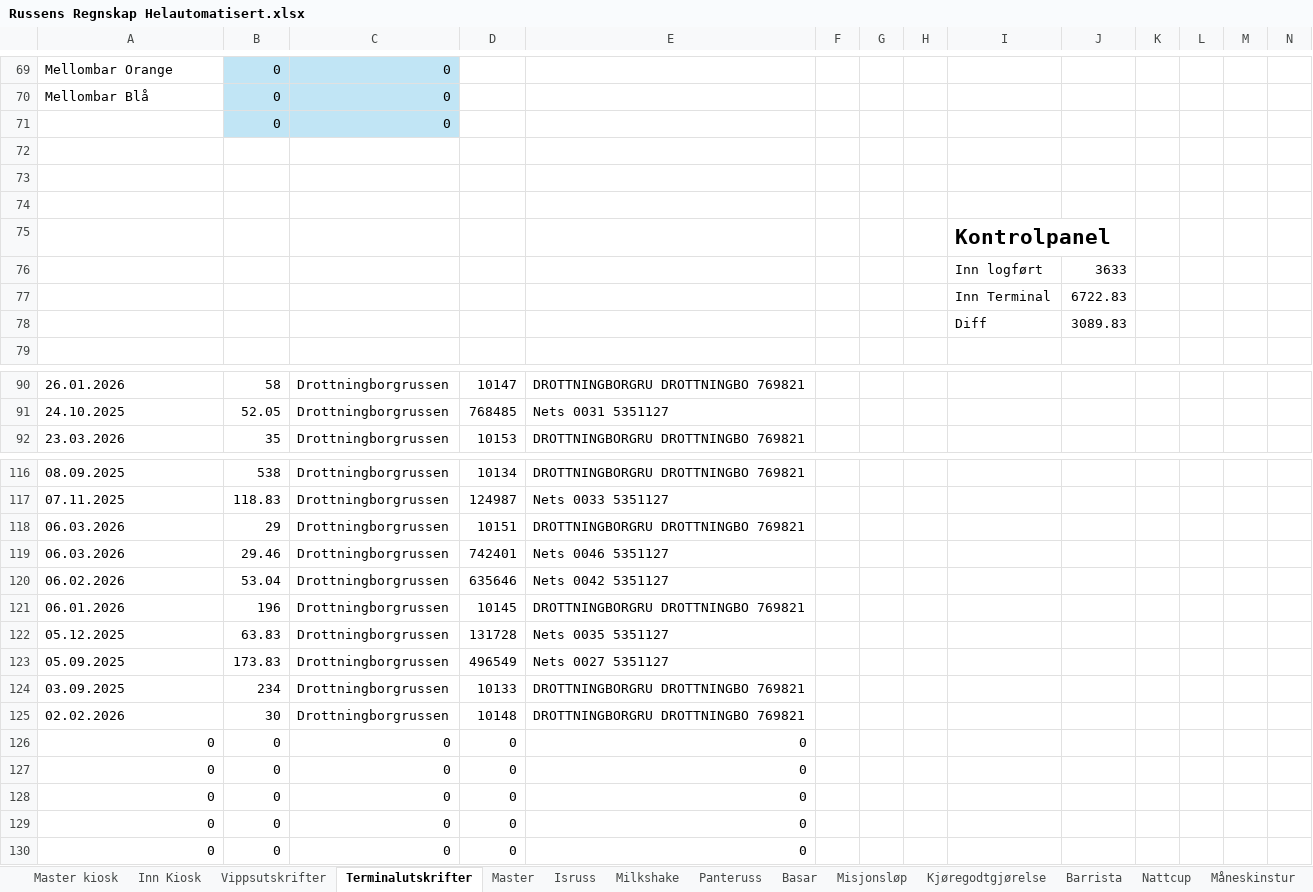
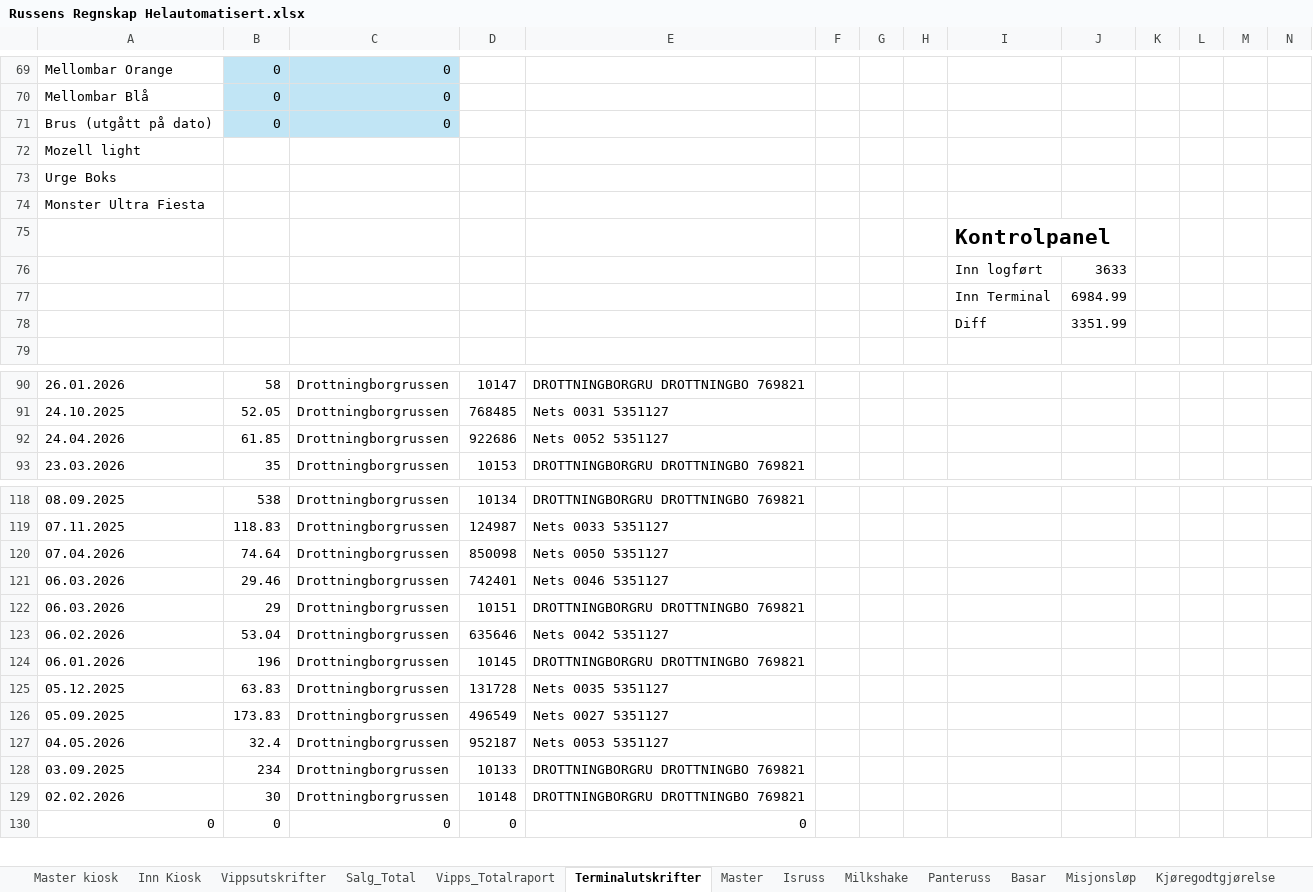
Before and after one commit to CarlMartinL/Russens-regnskap, an Excel workbook: Regnskap/Russens Regnskap Helautomatisert.xlsx, sheet Terminalutskrifter, drawn as a sheet; only a part is shown, gaps mark what is left out; values as stored, in another font and other column widths than the file's, no borders; table styles not drawn; removed rows and columns are numbered as before the commit, all else as after; rows hold the shown columns only; the diff covers the shown part only; the diff names each change by its address in the sheet, - before the commit and + after, or states it on an @@ line.

```diff
--- a/Regnskap/Russens Regnskap Helautomatisert.xlsx (sheet Terminalutskrifter)
+++ b/Regnskap/Russens Regnskap Helautomatisert.xlsx (sheet Terminalutskrifter)
@@ sheet tab unhidden: Salg_Total @@
@@ sheet tab unhidden: Vipps_Totalraport @@
-A71: (empty)
+A71: Brus (utgått på dato)
-A72: (empty)
+A72: Mozell light
-A73: (empty)
+A73: Urge Boks
-A74: (empty)
+A74: Monster Ultra Fiesta
-J77: 6722.83
+J77: 6984.99
-J78: 3089.83
+J78: 3351.99
+row 92: 24.04.2026 | 61.85 | Drottningborgrussen | 922686 | Nets 0052 5351127
+row 120: 07.04.2026 | 74.64 | Drottningborgrussen | 850098 | Nets 0050 5351127
@@ row 119 moved to row 121: 06.03.2026 @@
+row 127: 04.05.2026 | 32.4 | Drottningborgrussen | 952187 | Nets 0053 5351127
-row 126: 0 | 0 | 0 | 0 | 0
-row 127: 0 | 0 | 0 | 0 | 0
-row 128: 0 | 0 | 0 | 0 | 0
-row 129: 0 | 0 | 0 | 0 | 0
```
Also changed, not shown: 1 added row elsewhere in this sheet, sheet Master, sheet Master kiosk, sheet Vippsutskrifter, sheet Inn Kiosk, sheet Milkshake, sheet Redaksjonen, 6 more sheets, other sheet tabs, formulas that keep their value, Transaksjoner.xlsx, python.xlsx, 1 other file.
